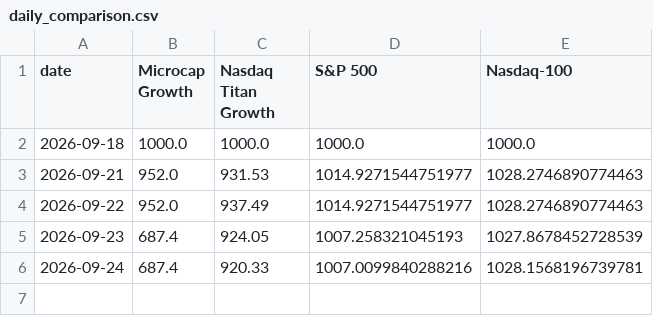
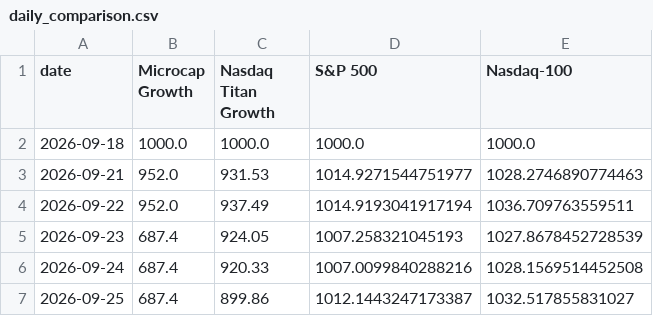
Before and after one commit to kensu-kimsu/kallisto, a CSV file: user_side/personal_experiment/reporting/output/daily_comparison.csv, drawn as a sheet.

```diff
--- a/user_side/personal_experiment/reporting/output/daily_comparison.csv
+++ b/user_side/personal_experiment/reporting/output/daily_comparison.csv
@@ -3,4 +3,5 @@ date,Microcap Growth,Nasdaq Titan Growth,S&P 500,Nasdaq-100
 2026-09-21,952.0,931.53,1014.9271544751977,1028.2746890774463
-2026-09-22,952.0,937.49,1014.9271544751977,1028.2746890774463
+2026-09-22,952.0,937.49,1014.9193041917194,1036.709763559511
 2026-09-23,687.4,924.05,1007.258321045193,1027.8678452728539
-2026-09-24,687.4,920.33,1007.0099840288216,1028.1568196739781
+2026-09-24,687.4,920.33,1007.0099840288216,1028.1569514452508
+2026-09-25,687.4,899.86,1012.1443247173387,1032.517855831027
```
Also changed, not shown: user_side/personal_experiment/cost_tracking/api_cost_log.csv, user_side/runs/personal_v1/microcap/portfolio/portfolio_history.csv, 21 other files.
